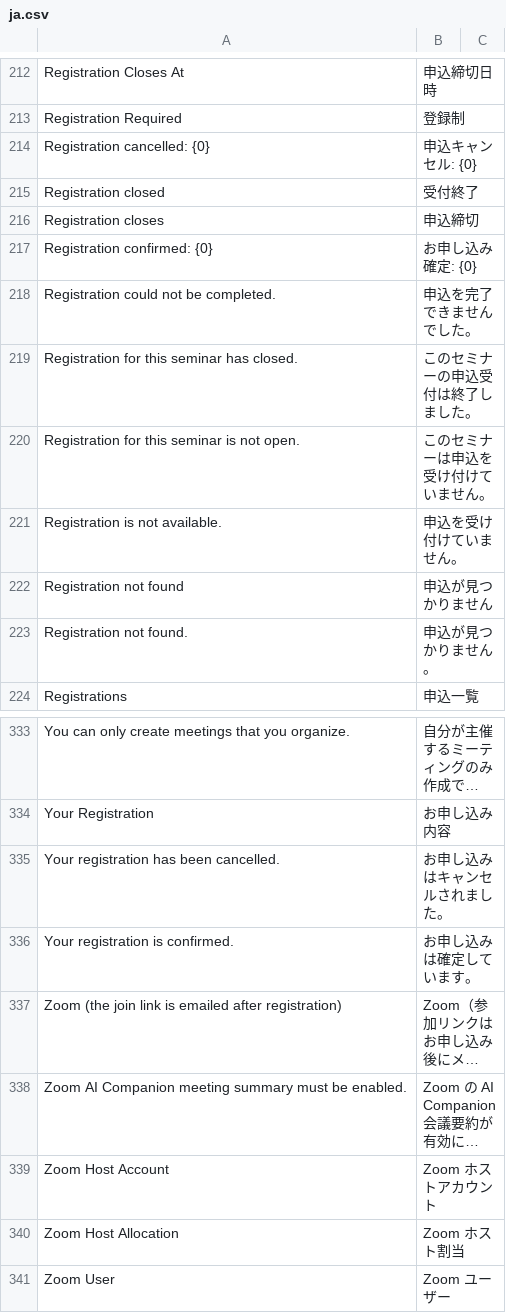
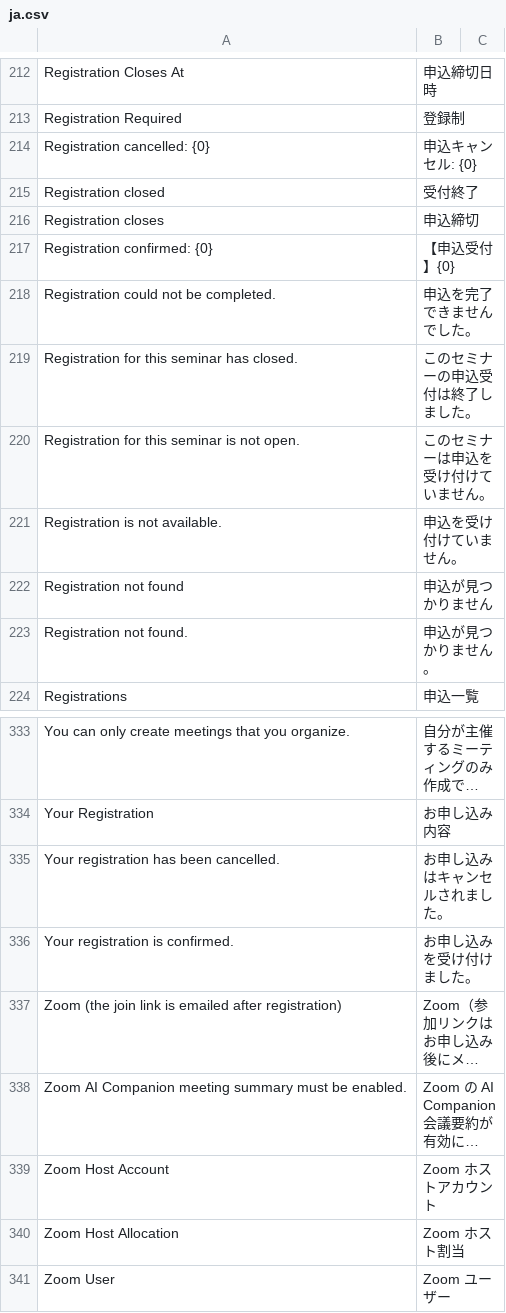
Before and after one commit to lifegence/eventmeet, a CSV file: eventmeet/translations/ja.csv, drawn as a sheet; only a part is shown, gaps mark what is left out; long unchanged cells end in …; the diff covers the shown part only; the diff names each change by its address in the sheet, - before the commit and + after, or states it on an @@ line.

```diff
--- a/eventmeet/translations/ja.csv
+++ b/eventmeet/translations/ja.csv
-B217: お申し込み確定: {0}
+B217: 【申込受付】{0}
-B336: お申し込みは確定しています。
+B336: お申し込みを受け付けました。
```
Also changed, not shown: 56 added rows elsewhere in this file, 27 other files.
